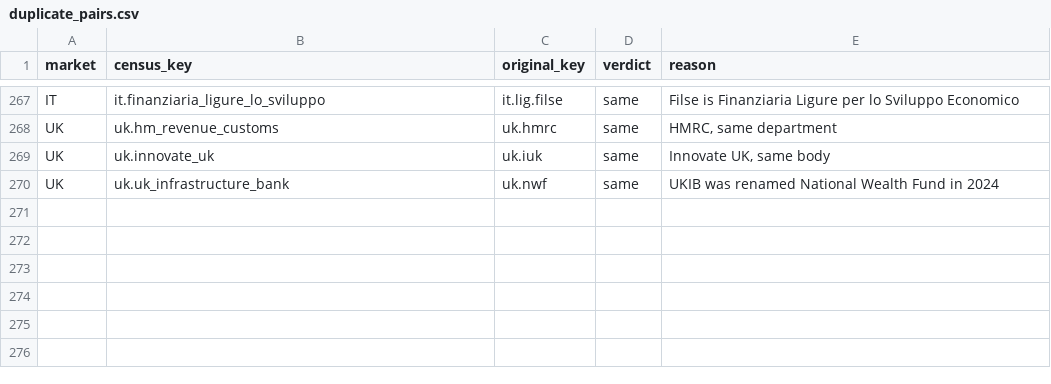
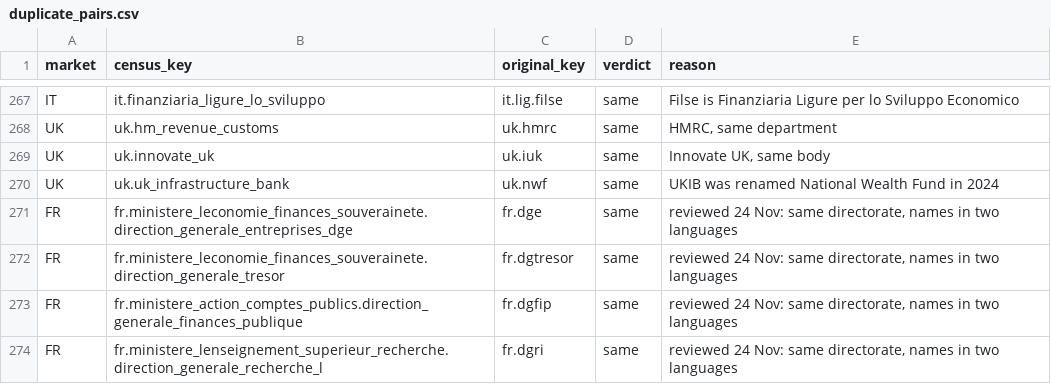
Before and after one commit to AsgerMG/Mandate, a CSV file: capital/reference/census/duplicate_pairs.csv, drawn as a sheet; only a part is shown, gaps mark what is left out; the diff names each change by its address in the sheet, - before the commit and + after, or states it on an @@ line.

```diff
--- a/capital/reference/census/duplicate_pairs.csv
+++ b/capital/reference/census/duplicate_pairs.csv
+row 271: FR | fr.ministere_leconomie_finances_souverainete.direction_generale_entreprises_dge | fr.dge | same | reviewed 24 Nov: same directorate, names in two languages
+row 272: FR | fr.ministere_leconomie_finances_souverainete.direction_generale_tresor | fr.dgtresor | same | reviewed 24 Nov: same directorate, names in two languages
+row 273: FR | fr.ministere_action_comptes_publics.direction_generale_finances_publique | fr.dgfip | same | reviewed 24 Nov: same directorate, names in two languages
+row 274: FR | fr.ministere_lenseignement_superieur_recherche.direction_generale_recherche_l | fr.dgri | same | reviewed 24 Nov: same directorate, names in two languages
```
Also changed, not shown: 1 other file.
